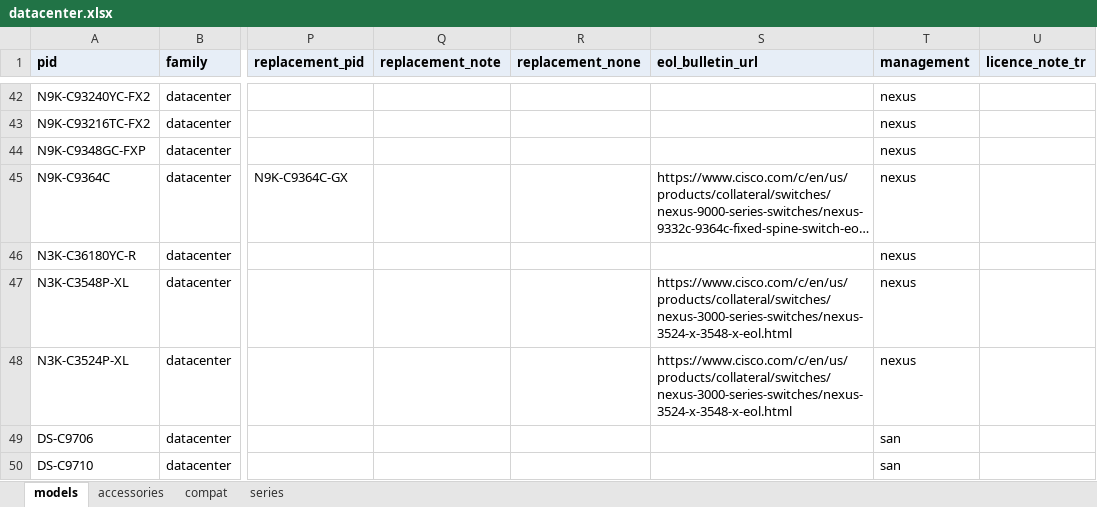
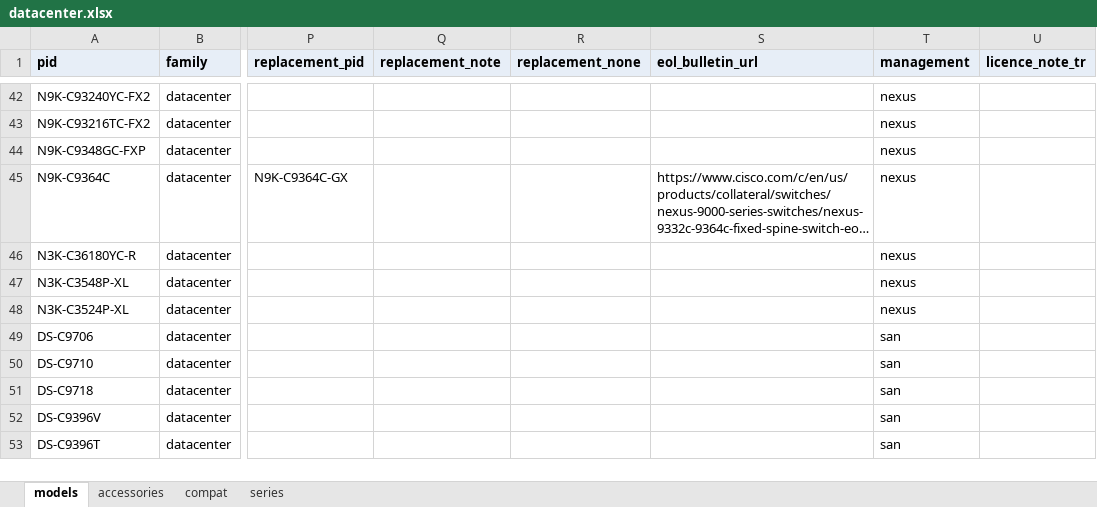
Before and after one commit to DenizYcode/tools4us, an Excel workbook: data/catalog/datacenter.xlsx, sheet models, drawn as a sheet; only a part is shown, gaps mark what is left out; the shorter side is filled out with more unchanged rows; long unchanged cells end in …; values as stored, in another font and other column widths than the file's, no borders; the diff names each change by its address in the sheet, - before the commit and + after, or states it on an @@ line.

```diff
--- a/data/catalog/datacenter.xlsx (sheet models)
+++ b/data/catalog/datacenter.xlsx (sheet models)
-S47:S48 (eol_bulletin_url): https://www.cisco.com/c/en/us/products/collateral/switches/nexus-3000-series-switches/nexus-3524-x-3548-x-eol.html
+S47:S48 (eol_bulletin_url): (empty)
```
Also changed, not shown: data/catalog/routing.xlsx, data/catalog/switching.xlsx, 20 other files.
